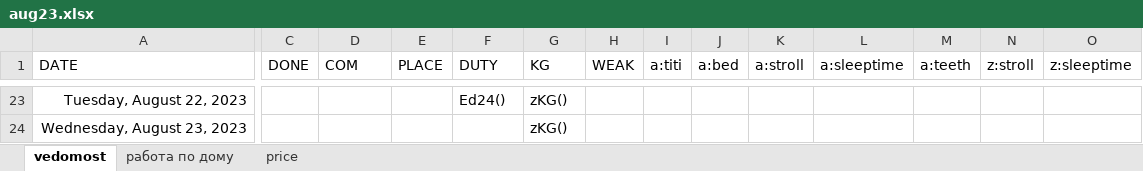
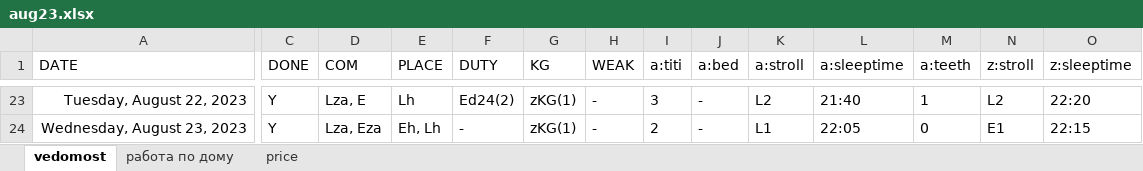
Before and after one commit to EgorVjalkov/study_to_live, an Excel workbook: months/aug23/aug23.xlsx, sheet vedomost, drawn as a sheet; only a part is shown, gaps mark what is left out; values as stored, in another font and other column widths than the file's, no borders; conditional formats not drawn; the diff covers the shown part only; the diff names each change by its address in the sheet, - before the commit and + after, or states it on an @@ line.

```diff
--- a/months/aug23/aug23.xlsx (sheet vedomost)
+++ b/months/aug23/aug23.xlsx (sheet vedomost)
-C23:C24 (DONE): (empty)
+C23:C24 (DONE): Y
-D23 (COM): (empty)
+D23 (COM): Lza, E
-E23 (PLACE): (empty)
+E23 (PLACE): Lh
-F23 (DUTY): Ed24()
+F23 (DUTY): Ed24(2)
-G23:G24 (KG): zKG()
+G23:G24 (KG): zKG(1)
-H23:H24 (WEAK): (empty)
+H23:H24 (WEAK): -
-I23 (a:titi): (empty)
+I23 (a:titi): 3
-J23:J24 (a:bed): (empty)
+J23:J24 (a:bed): -
-K23 (a:stroll): (empty)
+K23 (a:stroll): L2
-L23 (a:sleeptime): (empty)
+L23 (a:sleeptime): 21:40
-M23 (a:teeth): (empty)
+M23 (a:teeth): 1
-N23 (z:stroll): (empty)
+N23 (z:stroll): L2
-O23 (z:sleeptime): (empty)
+O23 (z:sleeptime): 22:20
-D24 (COM): (empty)
+D24 (COM): Lza, Eza
-E24 (PLACE): (empty)
+E24 (PLACE): Eh, Lh
-F24 (DUTY): (empty)
+F24 (DUTY): -
-I24 (a:titi): (empty)
+I24 (a:titi): 2
-K24 (a:stroll): (empty)
+K24 (a:stroll): L1
-L24 (a:sleeptime): (empty)
+L24 (a:sleeptime): 22:05
-M24 (a:teeth): (empty)
+M24 (a:teeth): 0
-N24 (z:stroll): (empty)
+N24 (z:stroll): E1
-O24 (z:sleeptime): (empty)
+O24 (z:sleeptime): 22:15
```
Also changed, not shown: 233 edited cells elsewhere in this sheet, sheet работа по дому, 3 other files.
